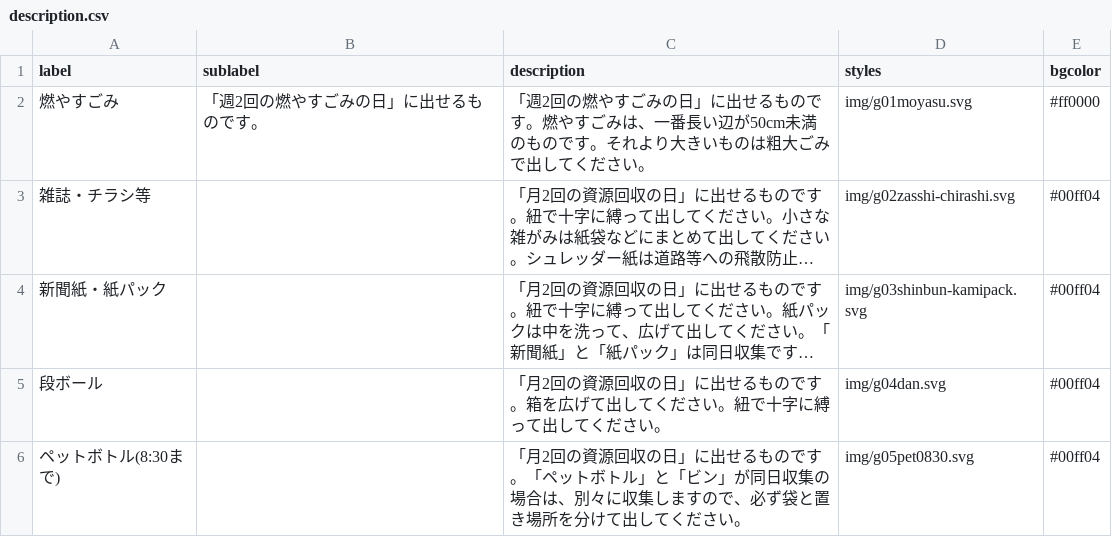
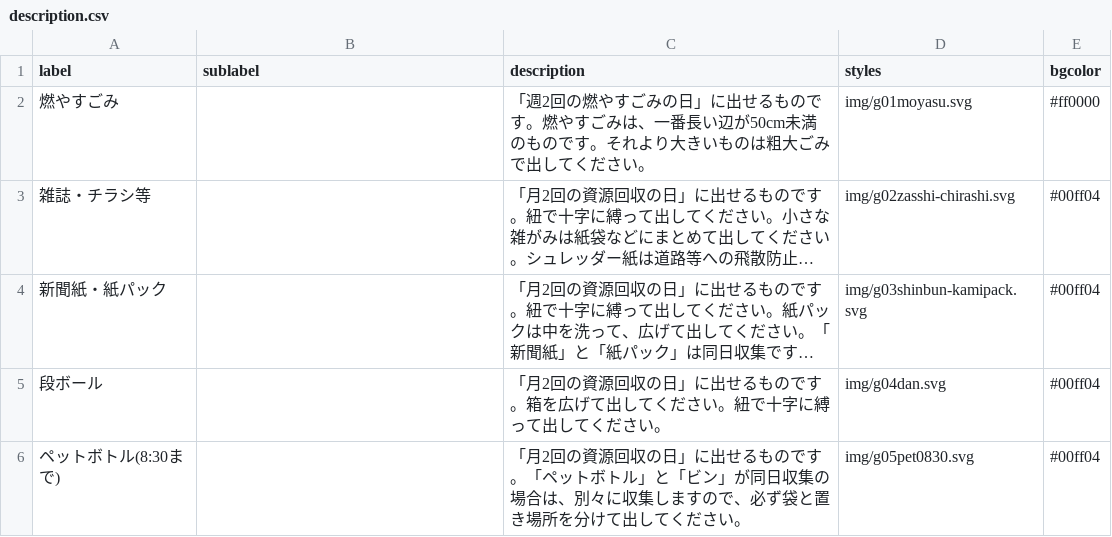
Before and after one commit to clarkashiya-2021/5374, a CSV file: data/description.csv, drawn as a sheet; only a part is shown; long unchanged cells end in …; the diff names each change by its address in the sheet, - before the commit and + after, or states it on an @@ line.

Commit message:
Update description.csv

```diff
--- a/data/description.csv
+++ b/data/description.csv
-B2 (sublabel): 「週2回の燃やすごみの日」に出せるものです。
+B2 (sublabel): (empty)
```
